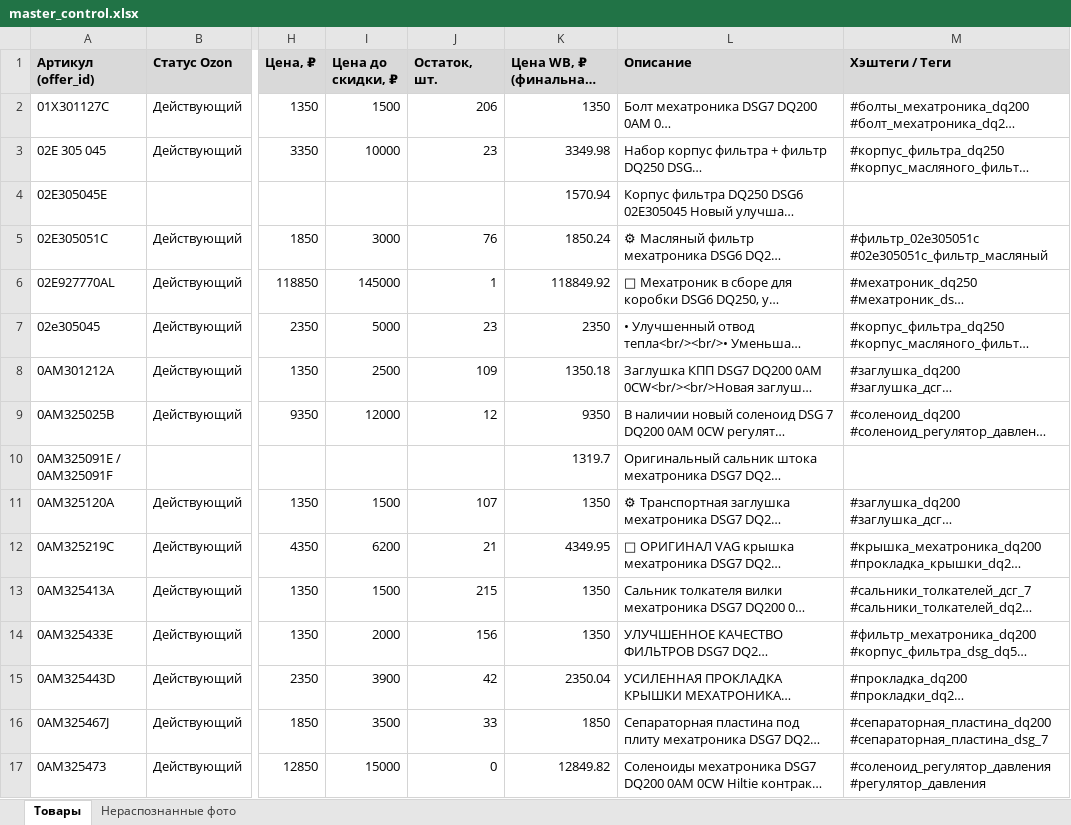
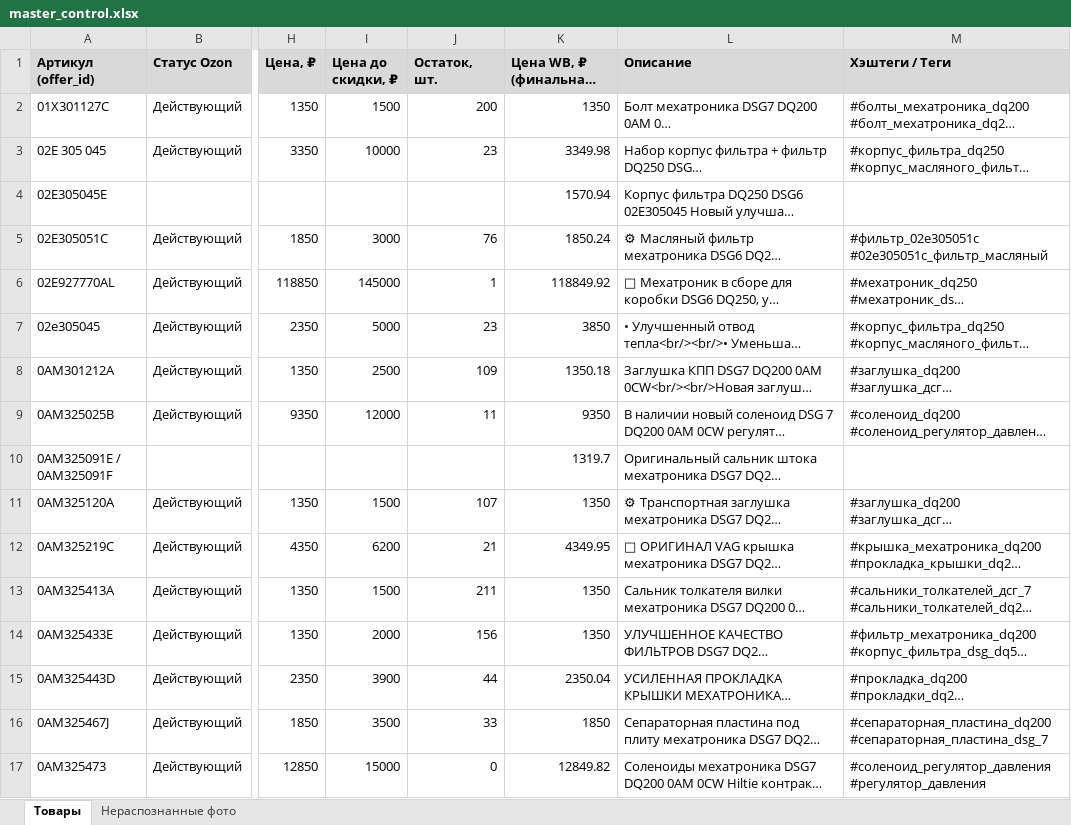
Before and after one commit to antongrigorenko844-prog/marketplace-agent, an Excel workbook: data/master_control.xlsx, sheet Товары, drawn as a sheet; only a part is shown, gaps mark what is left out; long unchanged cells end in …; values as stored, in another font and other column widths than the file's, no borders; charts and pictures not drawn; the diff covers the shown part only; the diff names each change by its address in the sheet, - before the commit and + after, or states it on an @@ line.

```diff
--- a/data/master_control.xlsx (sheet Товары)
+++ b/data/master_control.xlsx (sheet Товары)
-J2 (Остаток, шт.): 206
+J2 (Остаток, шт.): 200
-K7: 2350
+K7: 3850
-J9 (Остаток, шт.): 12
+J9 (Остаток, шт.): 11
-J13 (Остаток, шт.): 215
+J13 (Остаток, шт.): 211
-J15 (Остаток, шт.): 42
+J15 (Остаток, шт.): 44
```
Also changed, not shown: 4 added rows and 29 edited cells elsewhere in this sheet, charts or pictures, data/avito_feed.xlsx, data/avito_site_price_overrides.xlsx, 7 other files.
